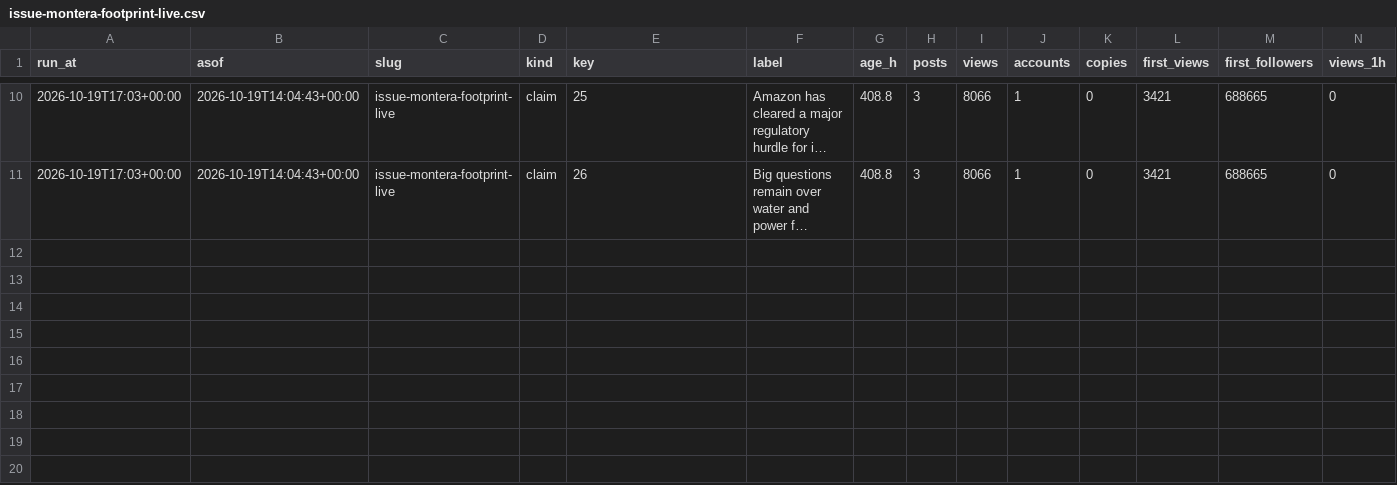
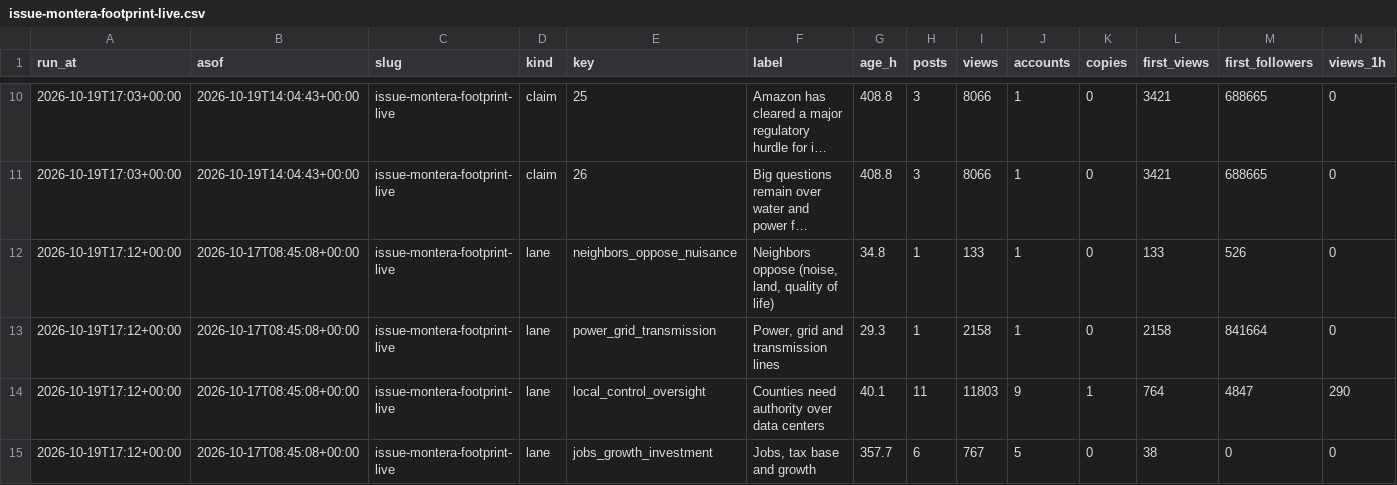
Before and after one commit to htownz/narrative-tracker, a CSV file: data/features/issue-montera-footprint-live.csv, drawn as a sheet; only a part is shown, gaps mark what is left out; long unchanged cells end in …; rows hold the shown columns only; the diff names each change by its address in the sheet, - before the commit and + after, or states it on an @@ line.

```diff
--- a/data/features/issue-montera-footprint-live.csv
+++ b/data/features/issue-montera-footprint-live.csv
+row 12: 2026-10-19T17:12+00:00 | 2026-10-17T08:45:08+00:00 | issue-montera-footprint-live | lane | neighbors_oppose_nuisance | Neighbors oppose (noise, land, quality of life) | 34.8 | 1 | 133 | 1 | 0 | 133 | 526 | 0
+row 13: 2026-10-19T17:12+00:00 | 2026-10-17T08:45:08+00:00 | issue-montera-footprint-live | lane | power_grid_transmission | Power, grid and transmission lines | 29.3 | 1 | 2158 | 1 | 0 | 2158 | 841664 | 0
+row 14: 2026-10-19T17:12+00:00 | 2026-10-17T08:45:08+00:00 | issue-montera-footprint-live | lane | local_control_oversight | Counties need authority over data centers | 40.1 | 11 | 11803 | 9 | 1 | 764 | 4847 | 290
+row 15: 2026-10-19T17:12+00:00 | 2026-10-17T08:45:08+00:00 | issue-montera-footprint-live | lane | jobs_growth_investment | Jobs, tax base and growth | 357.7 | 6 | 767 | 5 | 0 | 38 | 0 | 0
```
Also changed, not shown: data/features/picks.csv, 13 other files.
